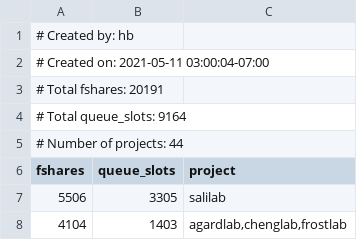
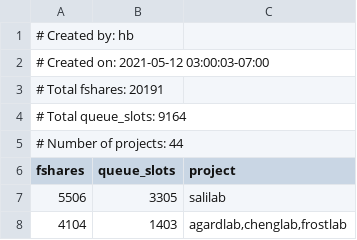
Before and after one commit to ucsf-wynton/wynton-website-hpc, a TSV file: docs/assets/data/compute_shares.tsv, drawn as a sheet; only a part is shown.

Commit message:
Website updated [ci skip]

```diff
--- a/docs/assets/data/compute_shares.tsv
+++ b/docs/assets/data/compute_shares.tsv
@@ -1,3 +1,3 @@
 # Created by: hb
-# Created on: 2021-05-11 03:00:04-07:00
+# Created on: 2021-05-12 03:00:03-07:00
 # Total fshares: 20191
```
